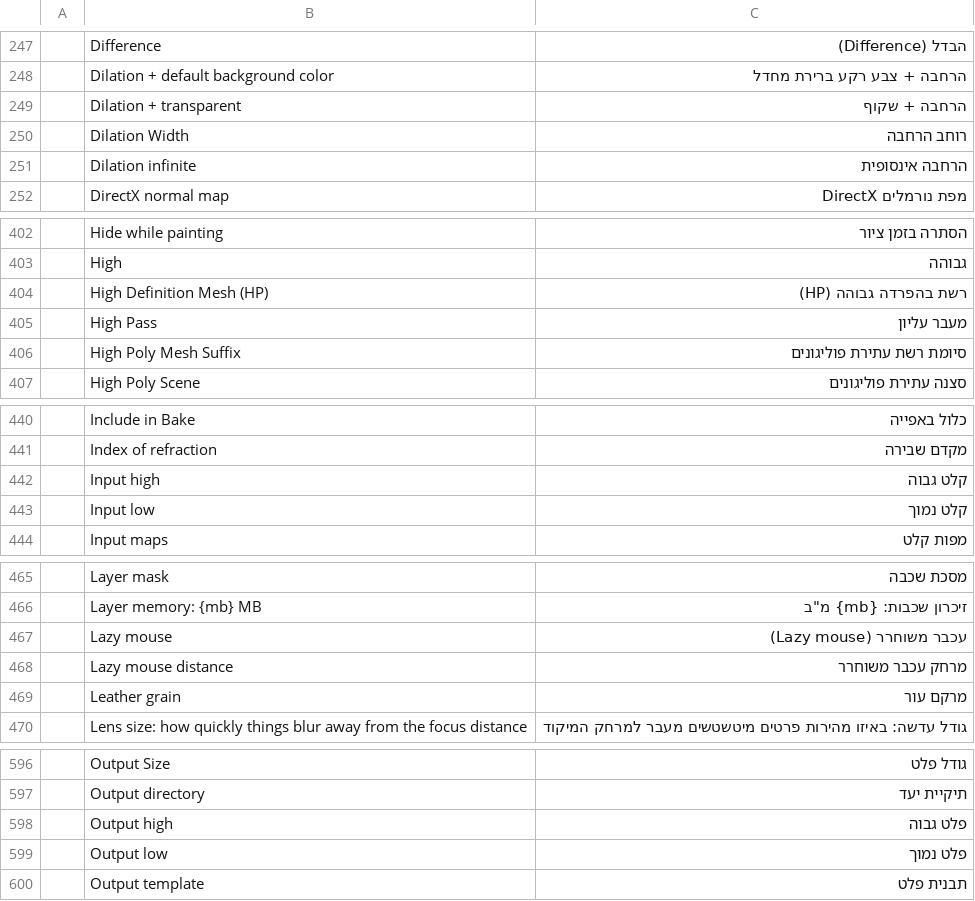
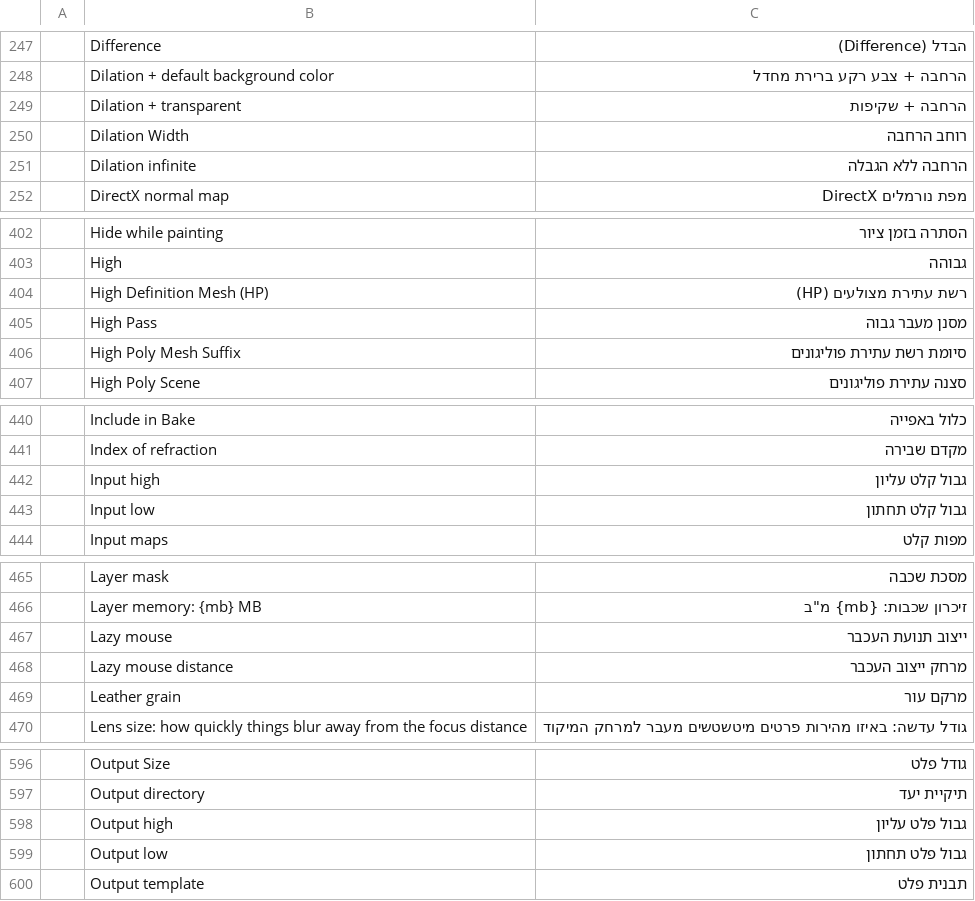
Before and after one commit to hrb9/craft-i18n, a TSV file: locales/he/texturecraft.tsv, drawn as a sheet; only a part is shown, gaps mark what is left out; the diff covers the shown part only.

Commit message:
i18n(he): consolidate AniCraft coverage and TextureCraft terminology

```diff
--- a/locales/he/texturecraft.tsv
+++ b/locales/he/texturecraft.tsv
@@ -248,5 +248,5 @@
 	Dilation + default background color	הרחבה + צבע רקע ברירת מחדל
-	Dilation + transparent	הרחבה + שקוף
+	Dilation + transparent	הרחבה + שקיפות
 	Dilation Width	רוחב הרחבה
-	Dilation infinite	הרחבה אינסופית
+	Dilation infinite	הרחבה ללא הגבלה
 	DirectX normal map	מפת נורמלים DirectX
@@ -403,4 +403,4 @@
 	High	גבוהה
-	High Definition Mesh (HP)	רשת בהפרדה גבוהה (HP)
-	High Pass	מעבר עליון
+	High Definition Mesh (HP)	רשת עתירת מצולעים (HP)
+	High Pass	מסנן מעבר גבוה
 	High Poly Mesh Suffix	סיומת רשת עתירת פוליגונים
@@ -441,4 +441,4 @@
 	Index of refraction	מקדם שבירה
-	Input high	קלט גבוה
-	Input low	קלט נמוך
+	Input high	גבול קלט עליון
+	Input low	גבול קלט תחתון
 	Input maps	מפות קלט
@@ -466,4 +466,4 @@
 	Layer memory: {mb} MB	זיכרון שכבות: {mb} מ"ב
-	Lazy mouse	עכבר משוחרר (Lazy mouse)
-	Lazy mouse distance	מרחק עכבר משוחרר
+	Lazy mouse	ייצוב תנועת העכבר
+	Lazy mouse distance	מרחק ייצוב העכבר
 	Leather grain	מרקם עור
@@ -597,4 +597,4 @@
 	Output directory	תיקיית יעד
-	Output high	פלט גבוה
-	Output low	פלט נמוך
+	Output high	גבול פלט עליון
+	Output low	גבול פלט תחתון
 	Output template	תבנית פלט
```
Also changed, not shown: 23 edited cells elsewhere in this file, 2 other files.
